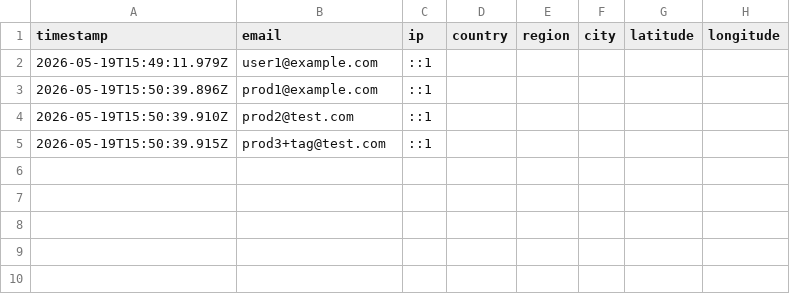
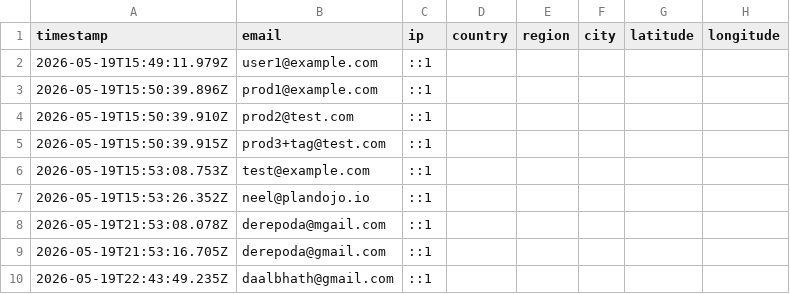
Before and after one commit to neel-sen-repo/plandojo-landing, a CSV file: data/waitlist.csv, drawn as a sheet.

```diff
--- a/data/waitlist.csv
+++ b/data/waitlist.csv
@@ -5 +5,6 @@ timestamp,email,ip,country,region,city,latitude,longitude
 2026-05-19T15:50:39.915Z,prod3+tag@test.com,::1,,,,,
+2026-05-19T15:53:08.753Z,test@example.com,::1,,,,,
+2026-05-19T15:53:26.352Z,neel@plandojo.io,::1,,,,,
+2026-05-19T21:53:08.078Z,derepoda@mgail.com,::1,,,,,
+2026-05-19T21:53:16.705Z,derepoda@gmail.com,::1,,,,,
+2026-05-19T22:43:49.235Z,daalbhath@gmail.com,::1,,,,,
```
Also changed, not shown: 5 other files.
